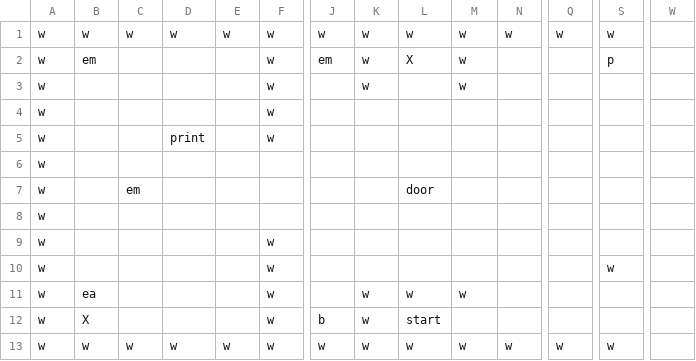
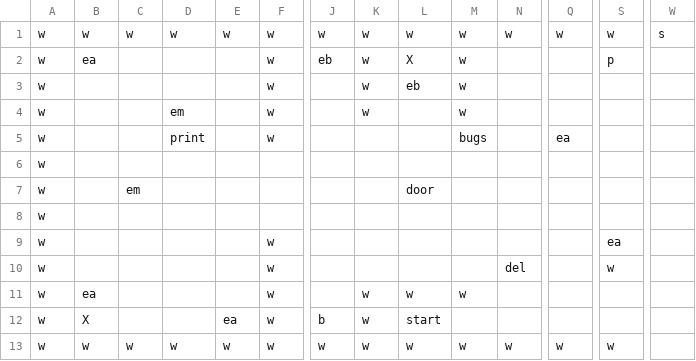
Before and after one commit to jakeard/YouIsAMazeMe, a CSV file: YouIsAMazeMe/levels/level_03.csv, drawn as a sheet; only a part is shown, gaps mark what is left out; the diff names each change by its address in the sheet, - before the commit and + after, or states it on an @@ line.

```diff
--- a/YouIsAMazeMe/levels/level_03.csv
+++ b/YouIsAMazeMe/levels/level_03.csv
-W1: (empty)
+W1: s
-B2: em
+B2: ea
-J2: em
+J2: eb
-L3: (empty)
+L3: eb
-D4: (empty)
+D4: em
-K4: (empty)
+K4: w
-M4: (empty)
+M4: w
-M5: (empty)
+M5: bugs
-Q5: (empty)
+Q5: ea
-S9: (empty)
+S9: ea
-N10: (empty)
+N10: del
-E12: (empty)
+E12: ea
```
Also changed, not shown: YouIsAMazeMe/levels/level_00.csv, YouIsAMazeMe/levels/level_01.csv, 4 other files.
